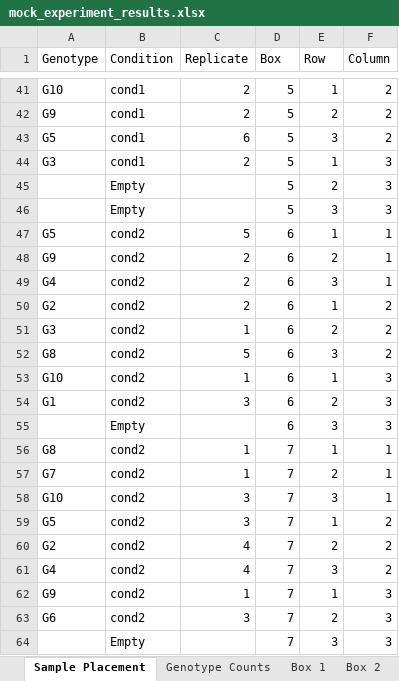
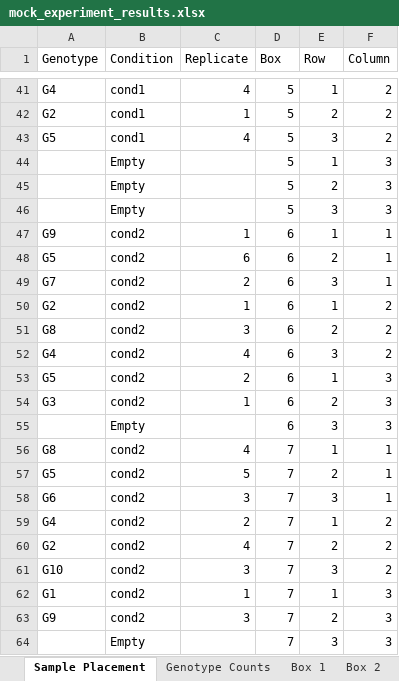
Before and after one commit to fciamponi/GridOptimizer, an Excel workbook: docs/mock_experiment_results.xlsx, sheet Sample Placement, drawn as a sheet; only a part is shown, gaps mark what is left out; values as stored, in another font and other column widths than the file's, no borders; the diff covers the shown part only; the diff names each change by its address in the sheet, - before the commit and + after, or states it on an @@ line.

```diff
--- a/docs/mock_experiment_results.xlsx (sheet Sample Placement)
+++ b/docs/mock_experiment_results.xlsx (sheet Sample Placement)
-A41 (Genotype): G10
+A41 (Genotype): G4
-C41 (Replicate): 2
+C41 (Replicate): 4
-A42 (Genotype): G9
+A42 (Genotype): G2
-C42 (Replicate): 2
+C42 (Replicate): 1
-C43 (Replicate): 6
+C43 (Replicate): 4
-A44 (Genotype): G3
+A44 (Genotype): (empty)
-B44 (Condition): cond1
+B44 (Condition): Empty
-C44 (Replicate): 2
+C44 (Replicate): (empty)
-A47 (Genotype): G5
+A47 (Genotype): G9
-C47 (Replicate): 5
+C47 (Replicate): 1
-A48 (Genotype): G9
+A48 (Genotype): G5
-C48 (Replicate): 2
+C48 (Replicate): 6
-A49 (Genotype): G4
+A49 (Genotype): G7
-C50 (Replicate): 2
+C50 (Replicate): 1
-A51 (Genotype): G3
+A51 (Genotype): G8
-C51 (Replicate): 1
+C51 (Replicate): 3
-A52 (Genotype): G8
+A52 (Genotype): G4
-C52 (Replicate): 5
+C52 (Replicate): 4
-A53 (Genotype): G10
+A53 (Genotype): G5
-C53 (Replicate): 1
+C53 (Replicate): 2
-A54 (Genotype): G1
+A54 (Genotype): G3
-C54 (Replicate): 3
+C54 (Replicate): 1
-C56 (Replicate): 1
+C56 (Replicate): 4
-A57 (Genotype): G7
+A57 (Genotype): G5
-C57 (Replicate): 1
+C57 (Replicate): 5
-A58 (Genotype): G10
+A58 (Genotype): G6
-A59 (Genotype): G5
+A59 (Genotype): G4
-C59 (Replicate): 3
+C59 (Replicate): 2
-A61 (Genotype): G4
+A61 (Genotype): G10
-C61 (Replicate): 4
+C61 (Replicate): 3
-A62 (Genotype): G9
+A62 (Genotype): G1
-A63 (Genotype): G6
+A63 (Genotype): G9
```
Also changed, not shown: 5 added rows, 5 removed rows and 145 edited cells elsewhere in this sheet, sheet Genotype Counts, sheet Box 2, sheet Box 3, sheet Box 4, sheet Box 6, sheet Box 8, 10 more sheets, 7 other files.
